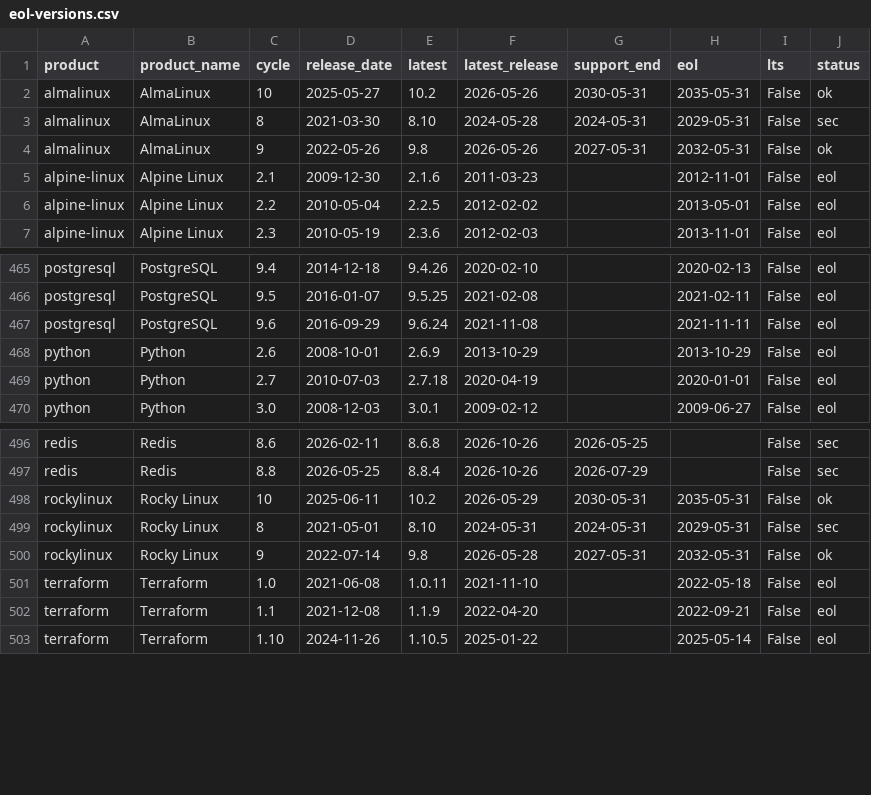
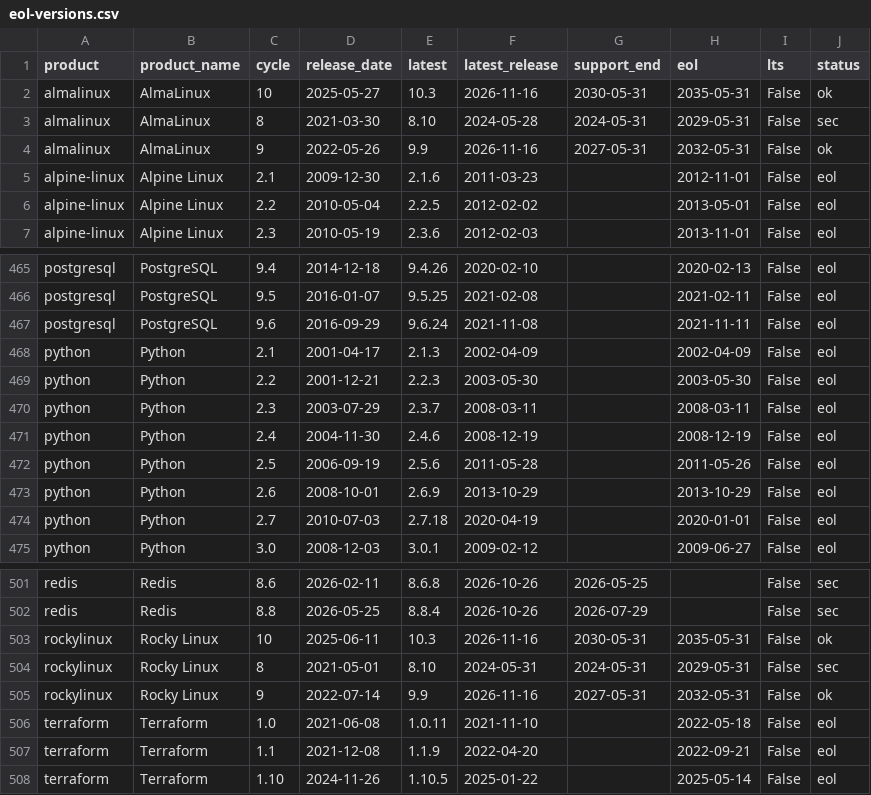
Before and after one commit to Mikweb2025-design/sysadmin-notes, a CSV file: data/eol-versions.csv, drawn as a sheet; only a part is shown, gaps mark what is left out.

Commit message:
Update from daniele-michelin.com data

```diff
--- a/data/eol-versions.csv
+++ b/data/eol-versions.csv
@@ -1,5 +1,5 @@
 product,product_name,cycle,release_date,latest,latest_release,support_end,eol,lts,status
-almalinux,AlmaLinux,10,2025-05-27,10.2,2026-05-26,2030-05-31,2035-05-31,False,ok
+almalinux,AlmaLinux,10,2025-05-27,10.3,2026-11-16,2030-05-31,2035-05-31,False,ok
 almalinux,AlmaLinux,8,2021-03-30,8.10,2024-05-28,2024-05-31,2029-05-31,False,sec
-almalinux,AlmaLinux,9,2022-05-26,9.8,2026-05-26,2027-05-31,2032-05-31,False,ok
+almalinux,AlmaLinux,9,2022-05-26,9.9,2026-11-16,2027-05-31,2032-05-31,False,ok
 alpine-linux,Alpine Linux,2.1,2009-12-30,2.1.6,2011-03-23,,2012-11-01,False,eol
@@ -467,2 +467,7 @@ postgresql,PostgreSQL,9.5,2016-01-07,9.5.25,2021-02-08,,2021-02-11,False,eol
 postgresql,PostgreSQL,9.6,2016-09-29,9.6.24,2021-11-08,,2021-11-11,False,eol
+python,Python,2.1,2001-04-17,2.1.3,2002-04-09,,2002-04-09,False,eol
+python,Python,2.2,2001-12-21,2.2.3,2003-05-30,,2003-05-30,False,eol
+python,Python,2.3,2003-07-29,2.3.7,2008-03-11,,2008-03-11,False,eol
+python,Python,2.4,2004-11-30,2.4.6,2008-12-19,,2008-12-19,False,eol
+python,Python,2.5,2006-09-19,2.5.6,2011-05-28,,2011-05-26,False,eol
 python,Python,2.6,2008-10-01,2.6.9,2013-10-29,,2013-10-29,False,eol
@@ -497,5 +502,5 @@ redis,Redis,8.6,2026-02-11,8.6.8,2026-10-26,2026-05-25,,False,sec
 redis,Redis,8.8,2026-05-25,8.8.4,2026-10-26,2026-07-29,,False,sec
-rockylinux,Rocky Linux,10,2025-06-11,10.2,2026-05-29,2030-05-31,2035-05-31,False,ok
+rockylinux,Rocky Linux,10,2025-06-11,10.3,2026-11-16,2030-05-31,2035-05-31,False,ok
 rockylinux,Rocky Linux,8,2021-05-01,8.10,2024-05-31,2024-05-31,2029-05-31,False,sec
-rockylinux,Rocky Linux,9,2022-07-14,9.8,2026-05-28,2027-05-31,2032-05-31,False,ok
+rockylinux,Rocky Linux,9,2022-07-14,9.9,2026-11-16,2027-05-31,2032-05-31,False,ok
 terraform,Terraform,1.0,2021-06-08,1.0.11,2021-11-10,,2022-05-18,False,eol
```
Also changed, not shown: 2 other files.
